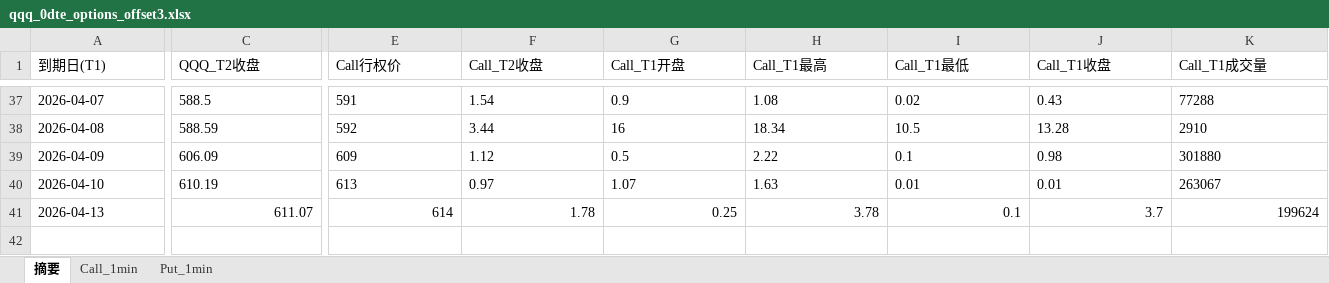
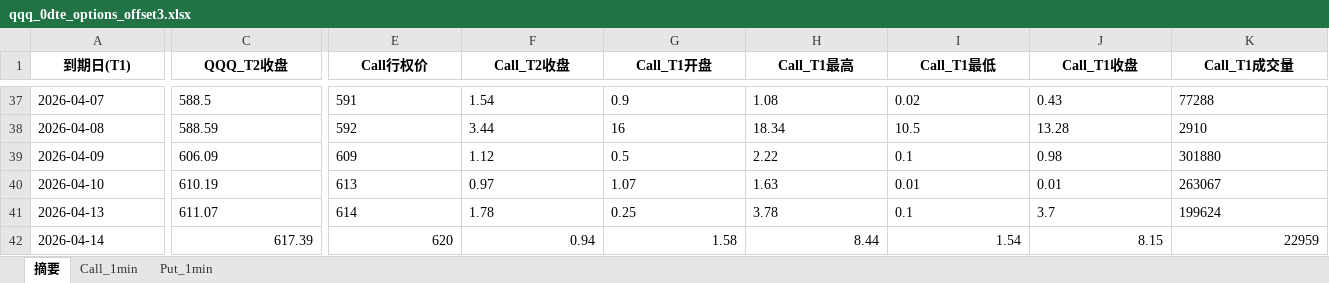
Before and after one commit to wzhihui5990-prog/stock, an Excel workbook: qqq/2-qqq末日期权日K-上下3股价的期权合同-前一天末日期权的收盘价/data/qqq_0dte_options_offset3.xlsx, sheet 摘要, drawn as a sheet; only a part is shown, gaps mark what is left out; values as stored, in another font and other column widths than the file's, no borders; rows hold the shown columns only; the diff covers the shown part only; the diff names each change by its address in the sheet, - before the commit and + after, or states it on an @@ line.

```diff
--- a/qqq/2-qqq末日期权日K-上下3股价的期权合同-前一天末日期权的收盘价/data/qqq_0dte_options_offset3.xlsx (sheet 摘要)
+++ b/qqq/2-qqq末日期权日K-上下3股价的期权合同-前一天末日期权的收盘价/data/qqq_0dte_options_offset3.xlsx (sheet 摘要)
@@ A1:K1 bold: off → on, alignment: left → center @@
-C41 alignment: right
+C41 alignment: left
-E41:K41 alignment: right
+E41:K41 alignment: left
+row 42: 2026-04-14 | 617.39 | 620 | 0.94 | 1.58 | 8.44 | 1.54 | 8.15 | 22959
```
Also changed, not shown: cell formats elsewhere in this sheet, sheet Call_1min, sheet Put_1min, qqq/1-qqq日K/data/qqq_market_data.xlsx, qqq/3-qqq末日期权日K-上下4股价的期权合同-前一天末日期权的收盘价/data/QQQ_0DTE_4.xlsx, 11 other files.
